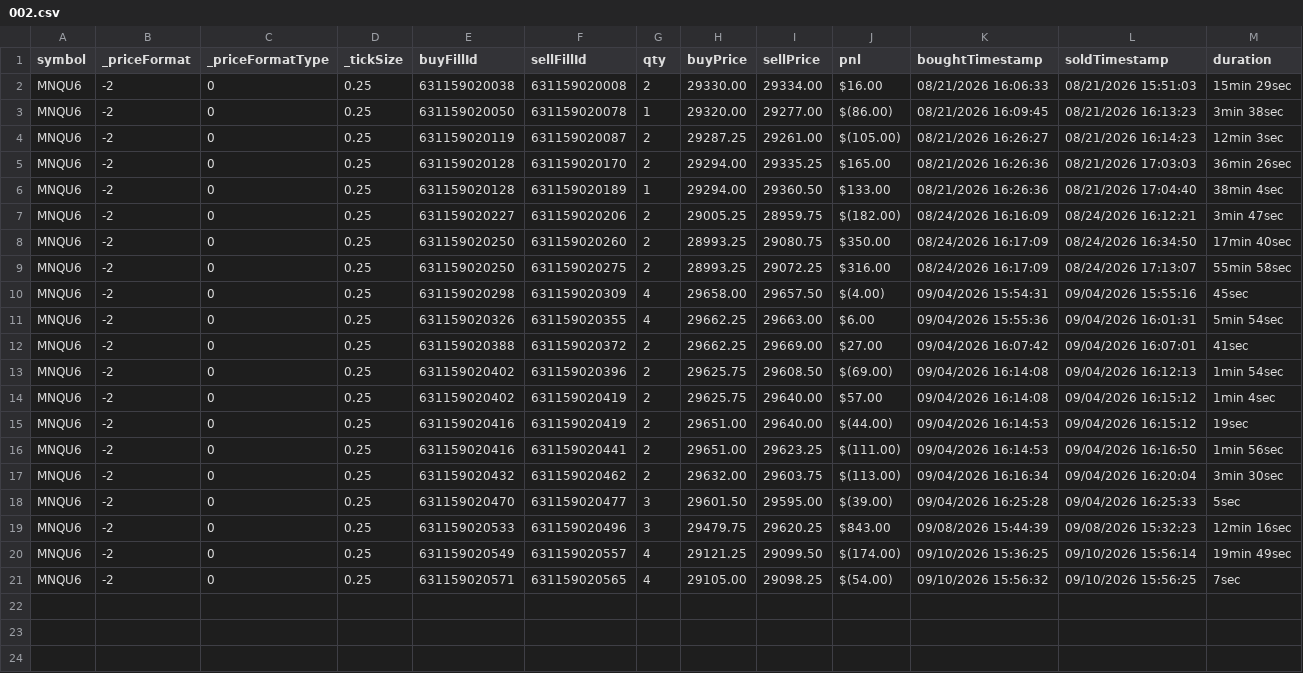
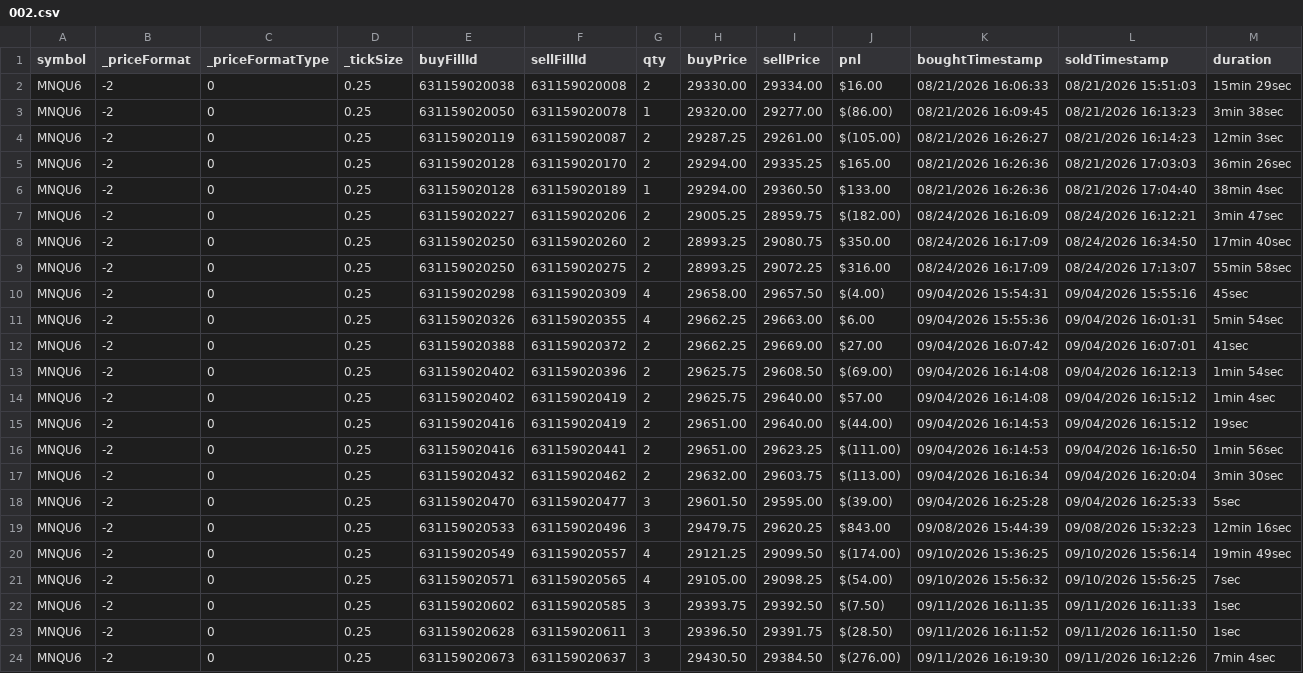
Before and after one commit to scaryseb-afk/journal-trading, a CSV file: csv/comptes/002.csv, drawn as a sheet; the diff names each change by its address in the sheet, - before the commit and + after, or states it on an @@ line.

```diff
--- a/csv/comptes/002.csv
+++ b/csv/comptes/002.csv
+row 22: MNQU6 | -2 | 0 | 0.25 | 631159020602 | 631159020585 | 3 | 29393.75 | 29392.50 | $(7.50) | 09/11/2026 16:11:35 | 09/11/2026 16:11:33 | 1sec
+row 23: MNQU6 | -2 | 0 | 0.25 | 631159020628 | 631159020611 | 3 | 29396.50 | 29391.75 | $(28.50) | 09/11/2026 16:11:52 | 09/11/2026 16:11:50 | 1sec
+row 24: MNQU6 | -2 | 0 | 0.25 | 631159020673 | 631159020637 | 3 | 29430.50 | 29384.50 | $(276.00) | 09/11/2026 16:19:30 | 09/11/2026 16:12:26 | 7min 4sec
```
Also changed, not shown: csv/comptes/005.csv, csv/comptes/006.csv, 3 other files.
